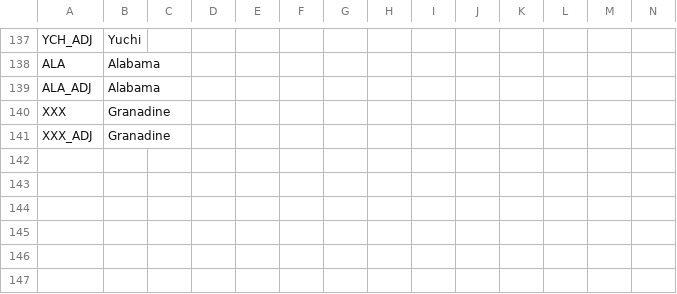
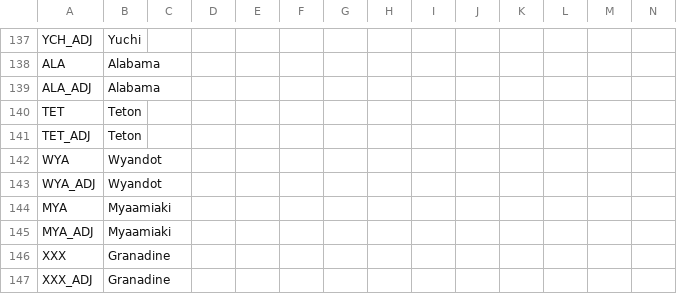
Before and after one commit to ericsundberg/DividedWeStand, a CSV file: localisation/DWS_countries.csv, drawn as a sheet; only a part is shown, gaps mark what is left out.

```diff
--- a/localisation/DWS_countries.csv
+++ b/localisation/DWS_countries.csv
@@ -139,2 +139,8 @@ ALA;Alabama;;;;;;;;;;;;;
 ALA_ADJ;Alabama;;;;;;;;;;;;;
+TET;Teton;;;;;;;;;;;;;
+TET_ADJ;Teton;;;;;;;;;;;;;
+WYA;Wyandot;;;;;;;;;;;;;
+WYA_ADJ;Wyandot;;;;;;;;;;;;;
+MYA;Myaamiaki;;;;;;;;;;;;;
+MYA_ADJ;Myaamiaki;;;;;;;;;;;;;
 XXX;Granadine;;;;;;;;;;;;;
```
Also changed, not shown: localisation/DWS_map.csv, localisation/DWS_political_parties.csv, 47 other files.
